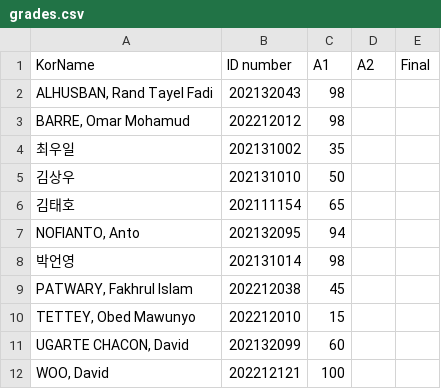
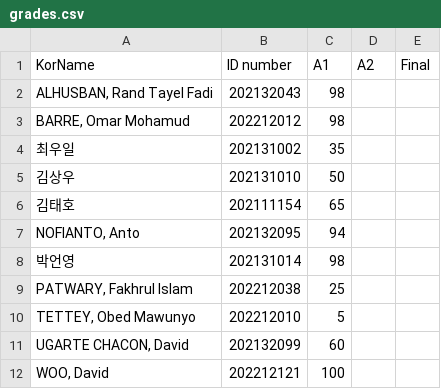
Before and after one commit to KDIS-DSPPM/data-visualization, a CSV file: assignments/grades.csv, drawn as a sheet.

Commit message:
update on assignment2

```diff
--- a/assignments/grades.csv
+++ b/assignments/grades.csv
@@ -8,4 +8,4 @@ KorName,ID number,A1,A2,Final
 박언영,202131014,98,,
-"PATWARY, Fakhrul Islam",202212038,45,,
-"TETTEY, Obed Mawunyo",202212010,15,,
+"PATWARY, Fakhrul Islam",202212038,25,,
+"TETTEY, Obed Mawunyo",202212010,5,,
 "UGARTE CHACON, David",202132099,60,,
```
Also changed, not shown: 1 other file.
